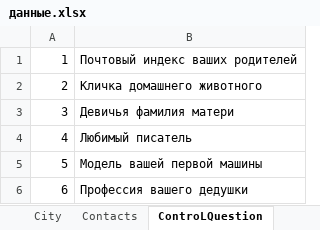
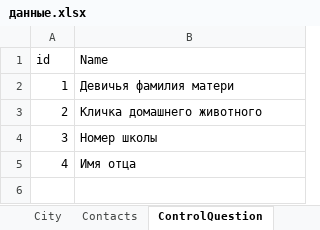
Before and after one commit to Dianoil/CensusGoods, an Excel workbook: dipl/данные.xlsx, sheet ControlQuestion, drawn as a sheet; values as stored, in another font and other column widths than the file's, no borders; removed rows and columns are numbered as before the commit, all else as after; the diff names each change by its address in the sheet, - before the commit and + after, or states it on an @@ line.

```diff
--- a/dipl/данные.xlsx (sheet ControlQuestion)
+++ b/dipl/данные.xlsx (sheet ControlQuestion)
-sheet tab: ControLQuestion
+sheet tab: ControlQuestion
+row 1: id | Name
-B2: Почтовый индекс ваших родителей
+B2: Девичья фамилия матери
-B4: Девичья фамилия матери
+B4: Номер школы
-B5: Любимый писатель
+B5: Имя отца
-row 5: 5 | Модель вашей первой машины
-row 6: 6 | Профессия вашего дедушки
```
Also changed, not shown: sheet productinfo, sheet Company, sheet order, sheet Contacts, 8 other files.
